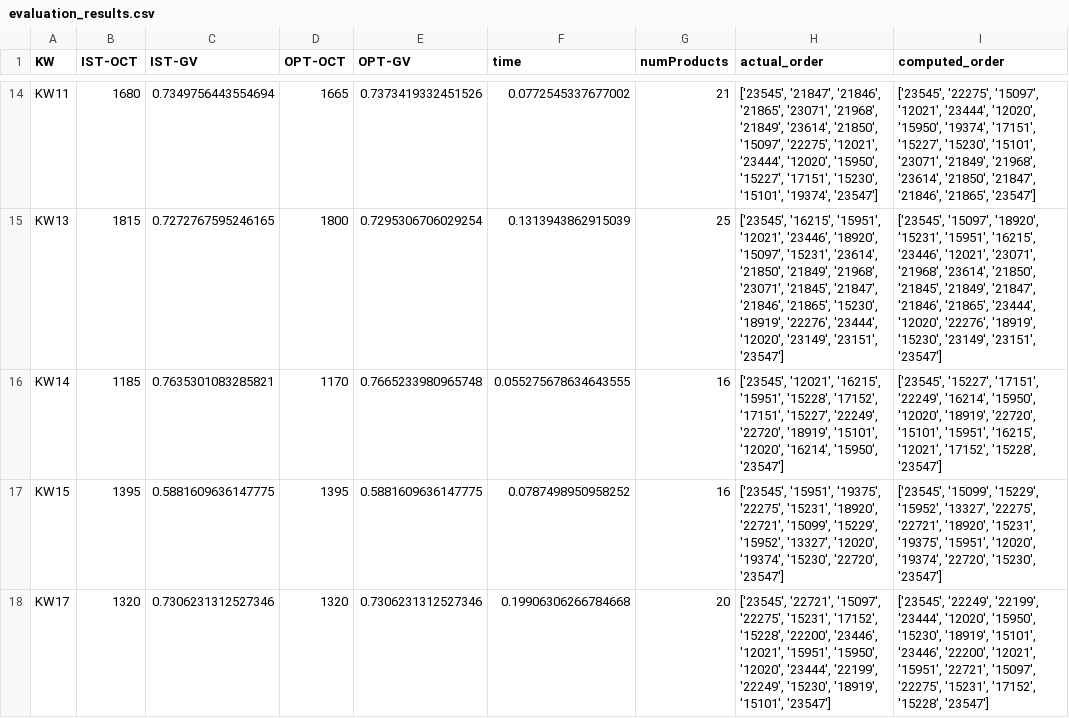
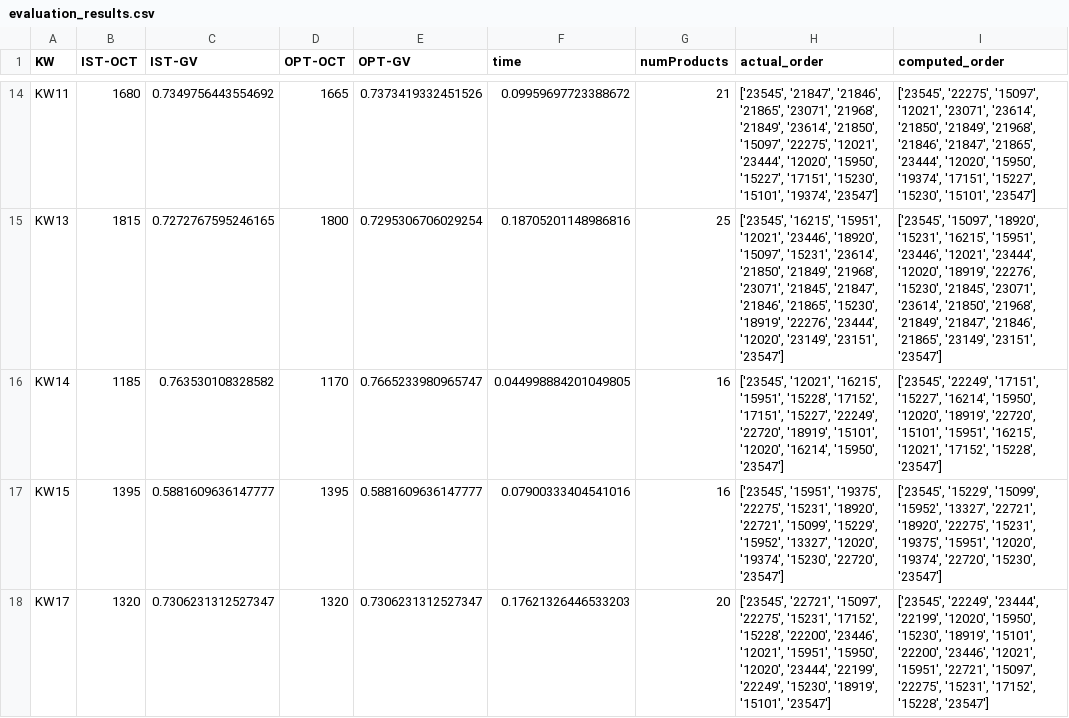
Before and after one commit to dim35216/product-ordering, a CSV file: src/evaluation/evaluation_results.csv, drawn as a sheet; only a part is shown, gaps mark what is left out; the diff covers the shown part only; the diff names each change by its address in the sheet, - before the commit and + after, or states it on an @@ line.

```diff
--- a/src/evaluation/evaluation_results.csv
+++ b/src/evaluation/evaluation_results.csv
-C14 (IST-GV): 0.7349756443554694
+C14 (IST-GV): 0.7349756443554692
-F14 (time): 0.0772545337677002
+F14 (time): 0.09959697723388672
-I14 (computed_order): …'15097', '12021', '23444', '12020', '15950', '19374', '17151', '15227', '15230', '15101', '23071', '21849', '21968', '23614', '21850', '21847', '21846', '21865', '23547']
+I14 (computed_order): …'15097', '12021', '23071', '23614', '21850', '21849', '21968', '21846', '21847', '21865', '23444', '12020', '15950', '19374', '17151', '15227', '15230', '15101', '23547']
-F15 (time): 0.1313943862915039
+F15 (time): 0.18705201148986816
-I15 (computed_order): …'18920', '15231', '15951', '16215', '23446', '12021', '23071', '21968', '23614', '21850', '21845', '21849', '21847', '21846', '21865', '23444', '12020', '22276', '18919', '15230', '23149', '23151',…
+I15 (computed_order): …'18920', '15231', '16215', '15951', '23446', '12021', '23444', '12020', '18919', '22276', '15230', '21845', '23071', '23614', '21850', '21968', '21849', '21847', '21846', '21865', '23149', '23151',…
-C16 (IST-GV): 0.7635301083285821
+C16 (IST-GV): 0.763530108328582
-E16 (OPT-GV): 0.7665233980965748
+E16 (OPT-GV): 0.7665233980965747
-F16 (time): 0.055275678634643555
+F16 (time): 0.044998884201049805
-I16 (computed_order): ['23545', '15227', '17151', '22249', '16214', '15950',…
+I16 (computed_order): ['23545', '22249', '17151', '15227', '16214', '15950',…
-C17 (IST-GV): 0.5881609636147775
+C17 (IST-GV): 0.5881609636147777
-E17 (OPT-GV): 0.5881609636147775
+E17 (OPT-GV): 0.5881609636147777
-F17 (time): 0.0787498950958252
+F17 (time): 0.07900333404541016
-I17 (computed_order): ['23545', '15099', '15229', '15952', '13327', '22275', '22721', '18920', '15231', '19375',…
+I17 (computed_order): ['23545', '15229', '15099', '15952', '13327', '22721', '18920', '22275', '15231', '19375',…
-C18 (IST-GV): 0.7306231312527346
+C18 (IST-GV): 0.7306231312527347
-E18 (OPT-GV): 0.7306231312527346
+E18 (OPT-GV): 0.7306231312527347
-F18 (time): 0.19906306266784668
+F18 (time): 0.17621326446533203
-I18 (computed_order): ['23545', '22249', '22199', '23444', '12020', '15950', '15230', '18919', '15101', '23446', '22200', '12021', '15951',…
+I18 (computed_order): ['23545', '22249', '23444', '22199', '12020', '15950', '15230', '18919', '15101', '22200', '23446', '12021', '15951',…
```
Also changed, not shown: 30 edited cells elsewhere in this file, src/evaluation/actual_KW15.csv, src/evaluation/computed_KW15.csv, 16 other files.
